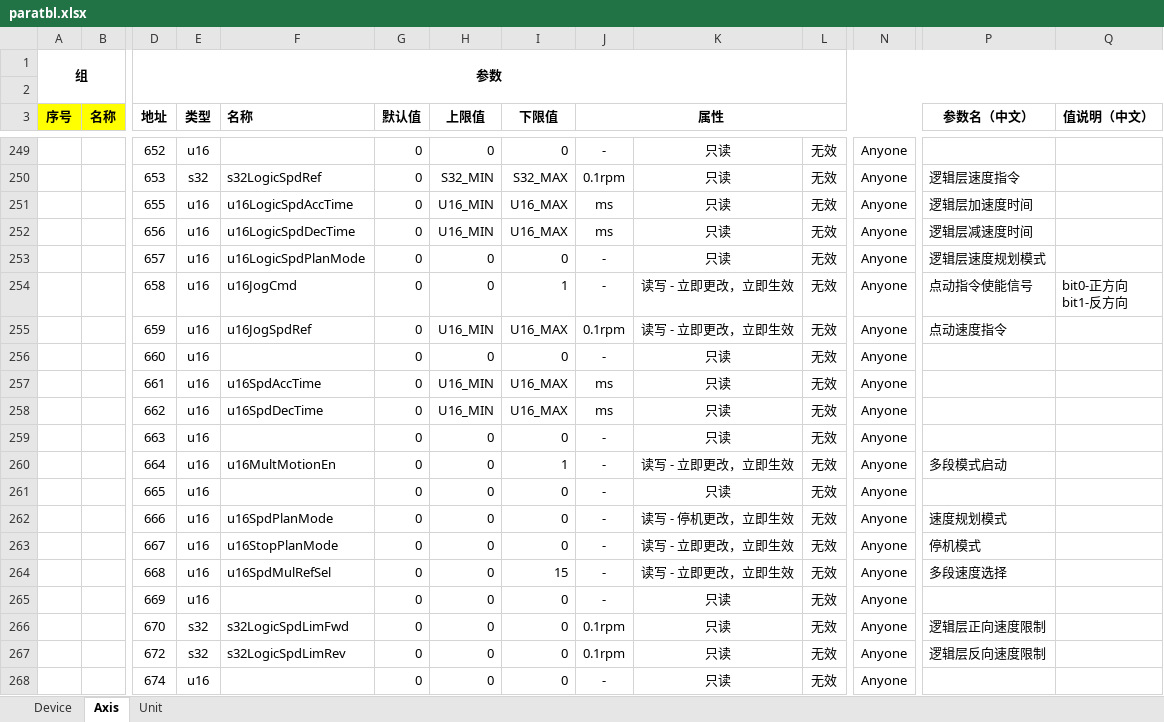
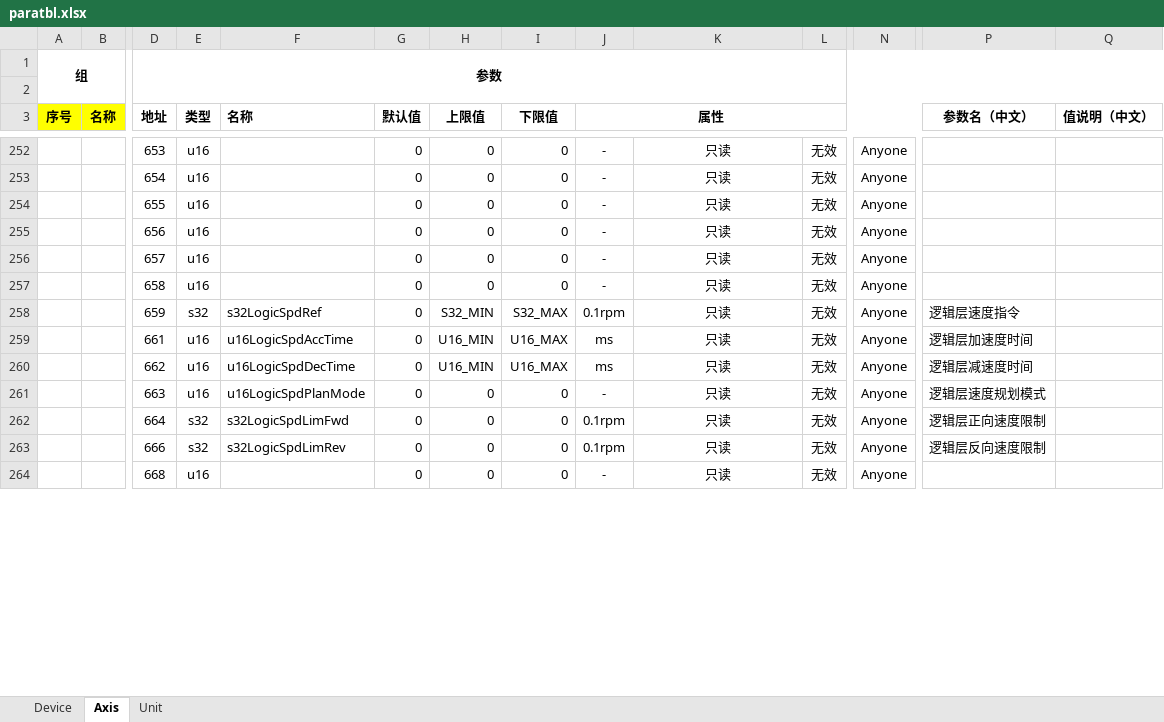
Before and after one commit to uYanki/gsdk, an Excel workbook: examples/stm32hal_g070rb_Servo/Database/paratbl.xlsx, sheet Axis, drawn as a sheet; only a part is shown, gaps mark what is left out; values as stored, in another font and other column widths than the file's, no borders; conditional formats not drawn; removed rows and columns are numbered as before the commit, all else as after; rows hold the shown columns only; ↵ is a line break in a cell; the diff covers the shown part only; the diff names each change by its address in the sheet, - before the commit and + after, or states it on an @@ line.

```diff
--- a/examples/stm32hal_g070rb_Servo/Database/paratbl.xlsx (sheet Axis)
+++ b/examples/stm32hal_g070rb_Servo/Database/paratbl.xlsx (sheet Axis)
-D252 (地址): 652
+D252 (地址): 653
-row 250:  |  | 653 | s32 | s32LogicSpdRef | 0 | S32_MIN | S32_MAX | 0.1rpm | 只读 | 无效 | Anyone | 逻辑层速度指令
+row 253:  |  | 654 | u16 |  | 0 | 0 | 0 | - | 只读 | 无效 | Anyone
-F254 (名称): u16LogicSpdAccTime
+F254 (名称): (empty)
-H254:H255 (上限值): U16_MIN
+H254:H255 (上限值): 0
-I254:I255 (下限值): U16_MAX
+I254:I255 (下限值): 0
-J254:J255 (属性): ms
+J254:J255 (属性): -
-P254 (参数名（中文）): 逻辑层加速度时间
+P254 (参数名（中文）): (empty)
-F255 (名称): u16LogicSpdDecTime
+F255 (名称): (empty)
-P255 (参数名（中文）): 逻辑层减速度时间
+P255 (参数名（中文）): (empty)
-F256 (名称): u16LogicSpdPlanMode
+F256 (名称): (empty)
-P256 (参数名（中文）): 逻辑层速度规划模式
+P256 (参数名（中文）): (empty)
-row 254:  |  | 658 | u16 | u16JogCmd | 0 | 0 | 1 | - | 读写 - 立即更改，立即生效 | 无效 | Anyone | 点动指令使能信号 | bit0-正方向 ↵ bit1-反方向
-row 255:  |  | 659 | u16 | u16JogSpdRef | 0 | U16_MIN | U16_MAX | 0.1rpm | 读写 - 立即更改，立即生效 | 无效 | Anyone | 点动速度指令
-D257 (地址): 660
+D257 (地址): 658
+row 258:  |  | 659 | s32 | s32LogicSpdRef | 0 | S32_MIN | S32_MAX | 0.1rpm | 只读 | 无效 | Anyone | 逻辑层速度指令
-F259 (名称): u16SpdAccTime
+F259 (名称): u16LogicSpdAccTime
-P259 (参数名（中文）): (empty)
+P259 (参数名（中文）): 逻辑层加速度时间
-F260 (名称): u16SpdDecTime
+F260 (名称): u16LogicSpdDecTime
-P260 (参数名（中文）): (empty)
+P260 (参数名（中文）): 逻辑层减速度时间
-F261 (名称): (empty)
+F261 (名称): u16LogicSpdPlanMode
-P261 (参数名（中文）): (empty)
+P261 (参数名（中文）): 逻辑层速度规划模式
-row 260:  |  | 664 | u16 | u16MultMotionEn | 0 | 0 | 1 | - | 读写 - 立即更改，立即生效 | 无效 | Anyone | 多段模式启动
-row 261:  |  | 665 | u16 |  | 0 | 0 | 0 | - | 只读 | 无效 | Anyone
-row 262:  |  | 666 | u16 | u16SpdPlanMode | 0 | 0 | 0 | - | 读写 - 停机更改，立即生效 | 无效 | Anyone | 速度规划模式
-row 263:  |  | 667 | u16 | u16StopPlanMode | 0 | 0 | 0 | - | 读写 - 立即更改，立即生效 | 无效 | Anyone | 停机模式
-row 264:  |  | 668 | u16 | u16SpdMulRefSel | 0 | 0 | 15 | - | 读写 - 立即更改，立即生效 | 无效 | Anyone | 多段速度选择
-row 265:  |  | 669 | u16 |  | 0 | 0 | 0 | - | 只读 | 无效 | Anyone
-D262 (地址): 670
+D262 (地址): 664
-D263 (地址): 672
+D263 (地址): 666
-D264 (地址): 674
+D264 (地址): 668
```
Also changed, not shown: 48 added rows, 11 removed rows and 107 edited cells elsewhere in this sheet, 17 other files.
